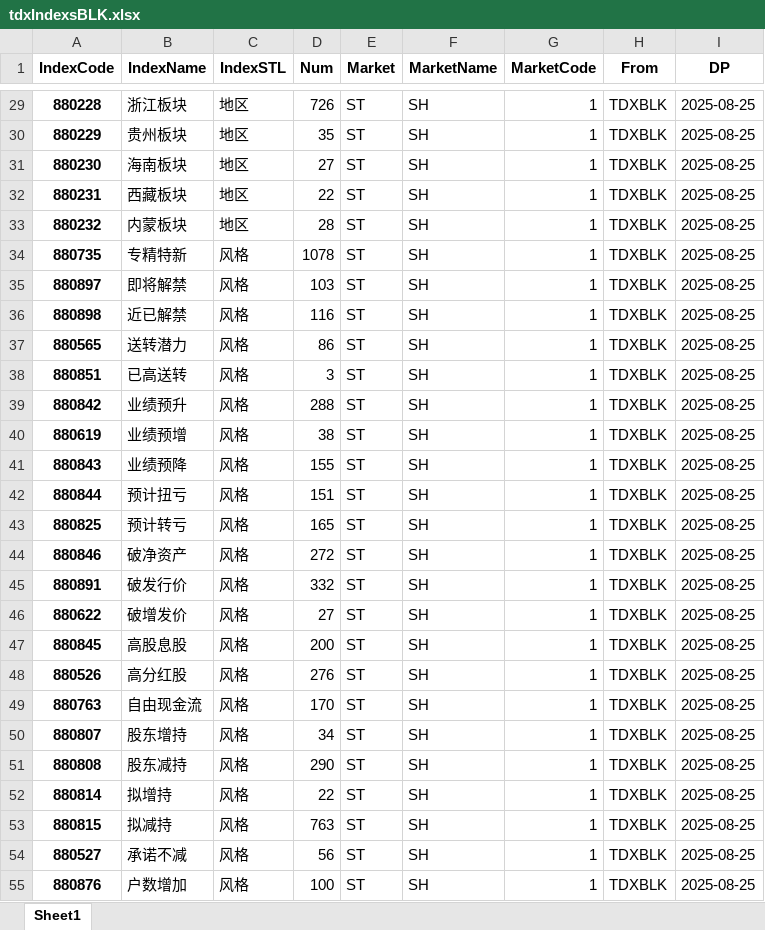
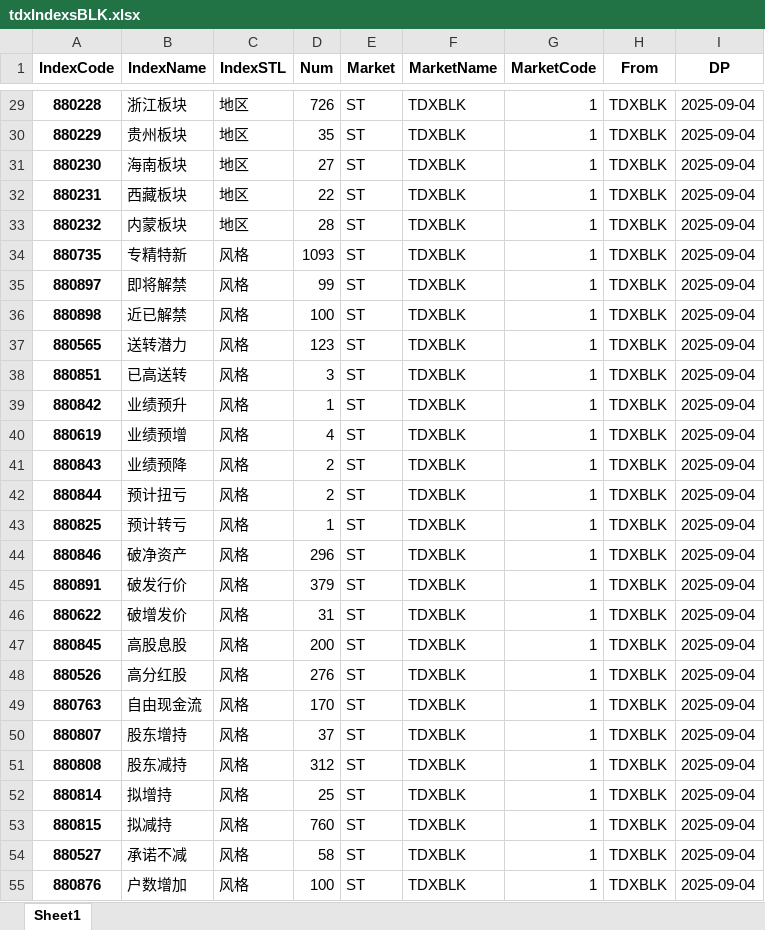
Before and after one commit to u588/app, an Excel workbook: TDXapp/tdxAppData/tdxIndexsBLK.xlsx, sheet Sheet1, drawn as a sheet; only a part is shown, gaps mark what is left out; values as stored, in another font and other column widths than the file's, no borders; the diff covers the shown part only; the diff names each change by its address in the sheet, - before the commit and + after, or states it on an @@ line.

```diff
--- a/TDXapp/tdxAppData/tdxIndexsBLK.xlsx (sheet Sheet1)
+++ b/TDXapp/tdxAppData/tdxIndexsBLK.xlsx (sheet Sheet1)
-F29:F55 (MarketName): SH
+F29:F55 (MarketName): TDXBLK
-I29:I55 (DP): 2025-08-25
+I29:I55 (DP): 2025-09-04
-D34 (Num): 1078
+D34 (Num): 1093
-D35 (Num): 103
+D35 (Num): 99
-D36 (Num): 116
+D36 (Num): 100
-D37 (Num): 86
+D37 (Num): 123
-D39 (Num): 288
+D39 (Num): 1
-D40 (Num): 38
+D40 (Num): 4
-D41 (Num): 155
+D41 (Num): 2
-D42 (Num): 151
+D42 (Num): 2
-D43 (Num): 165
+D43 (Num): 1
-D44 (Num): 272
+D44 (Num): 296
-D45 (Num): 332
+D45 (Num): 379
-D46 (Num): 27
+D46 (Num): 31
-D50 (Num): 34
+D50 (Num): 37
-D51 (Num): 290
+D51 (Num): 312
-D52 (Num): 22
+D52 (Num): 25
-D53 (Num): 763
+D53 (Num): 760
-D54 (Num): 56
+D54 (Num): 58
```
Also changed, not shown: 1 added row, 1 removed row and 1145 edited cells elsewhere in this sheet, TDXapp/tdxAppData/FinaIndexs.xlsx, TDXapp/tdxAppData/tdxZZGZIndexs.xlsx, 8 other files.
